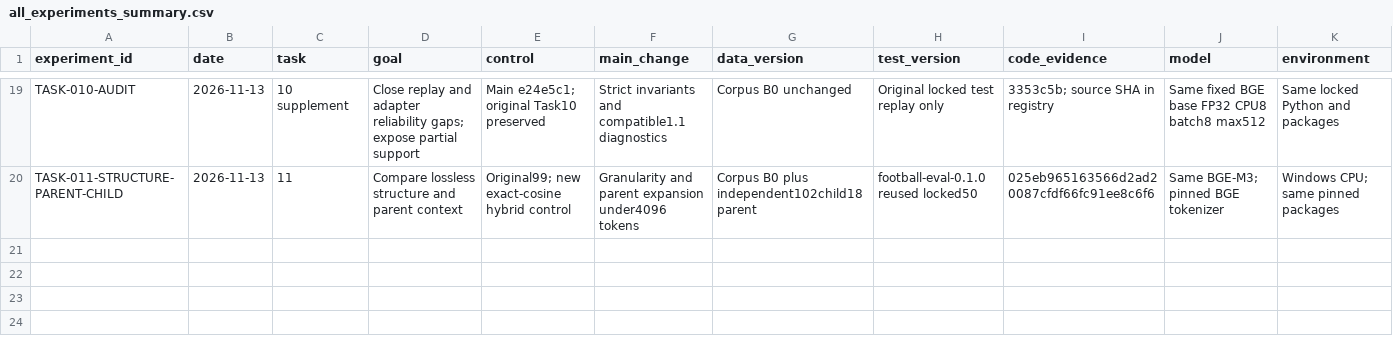
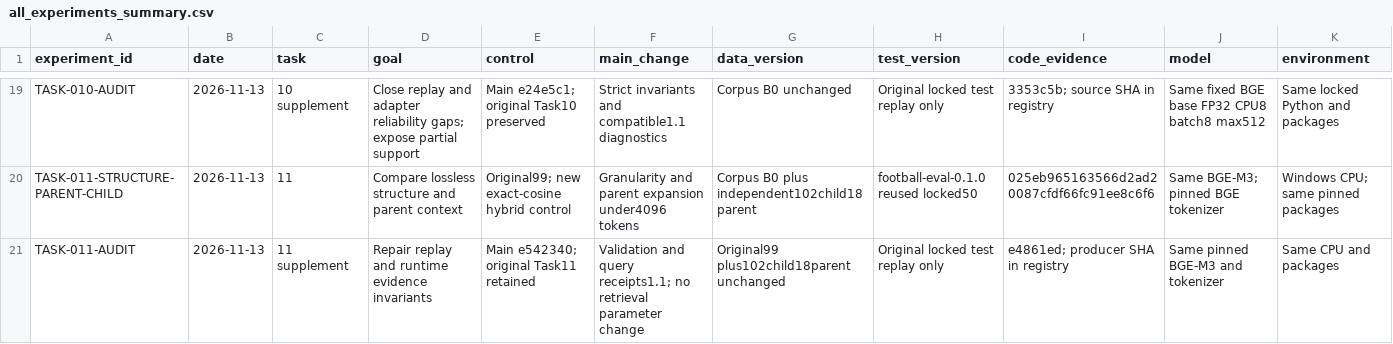
Before and after one commit to yangyanbeen/football-rules-rag-lab, a CSV file: reports/all_experiments_summary.csv, drawn as a sheet; only a part is shown, gaps mark what is left out; rows hold the shown columns only; the diff names each change by its address in the sheet, - before the commit and + after, or states it on an @@ line.

Commit message:
docs(task11): deliver audited fixes with immutable historical results and current proof

```diff
--- a/reports/all_experiments_summary.csv
+++ b/reports/all_experiments_summary.csv
+row 21: TASK-011-AUDIT | 2026-11-13 | 11 supplement | Repair replay and runtime evidence invariants | Main e542340; original Task11 retained | Validation and query receipts1.1; no retrieval parameter change | Original99 plus102child18parent unchanged | Original locked test replay only | e4861ed; producer SHA in registry | Same pinned BGE-M3 and tokenizer | Same CPU and packages
```
Also changed, not shown: 12 other files.
